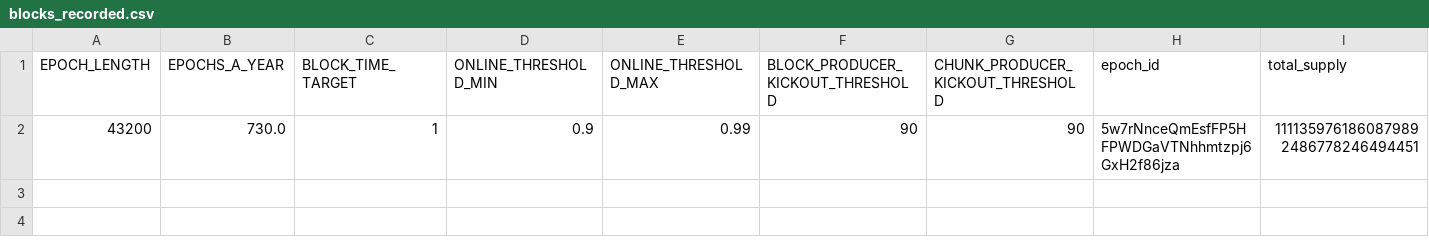
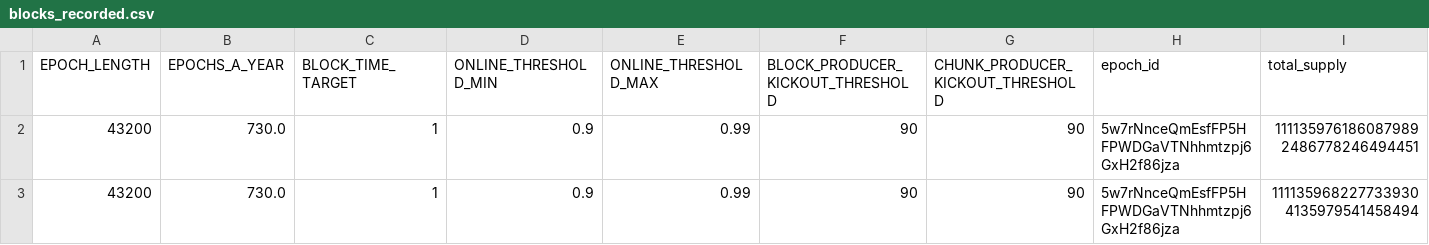
Before and after one commit to MakC-Ukr/near-staking-data-extraction, a CSV file: data/blocks_recorded.csv, drawn as a sheet; only a part is shown; rows hold the shown columns only; the diff names each change by its address in the sheet, - before the commit and + after, or states it on an @@ line.

Commit message:
chore:data

```diff
--- a/data/blocks_recorded.csv
+++ b/data/blocks_recorded.csv
+row 3: 43200 | 730.0 | 1 | 0.9 | 0.99 | 90 | 90 | 5w7rNnceQmEsfFP5HFPWDGaVTNhhmtzpj6GxH2f86jza | 1111359682277339304135979541458494
```
